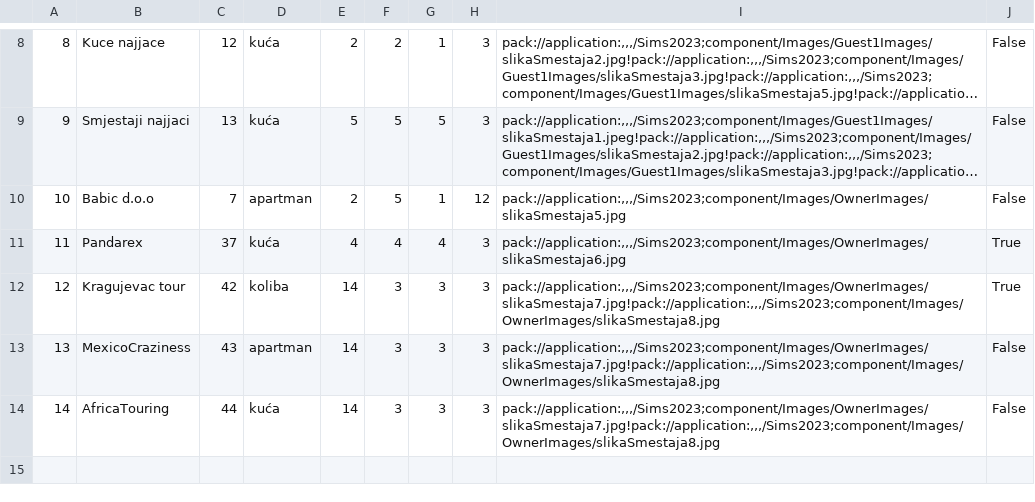
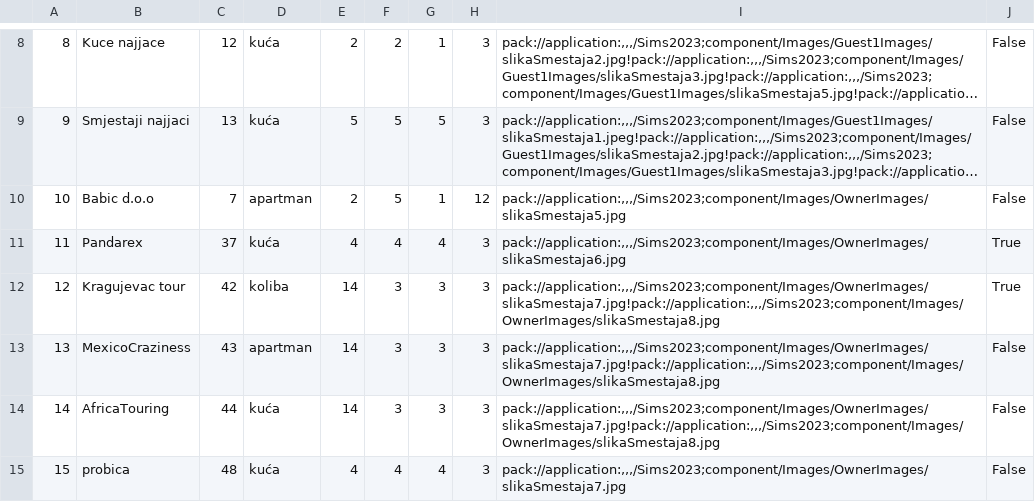
Before and after one commit to dokma11/SIMS-Project-Group-4-Team-B, a CSV file: Sims2023/Sims2023/Resources/Data/accommodations.csv, drawn as a sheet; only a part is shown, gaps mark what is left out; long unchanged cells end in ….

```diff
--- a/Sims2023/Sims2023/Resources/Data/accommodations.csv
+++ b/Sims2023/Sims2023/Resources/Data/accommodations.csv
@@ -14 +14,2 @@
 14|AfricaTouring|44|kuća|14|3|3|3|pack://application:,,,/Sims2023;component/Images/OwnerImages/slikaSmestaja7.jpg!pack://application:,,,/Sims2023;component/Images/OwnerImages/slikaSmestaja8.jpg|False
+15|probica|48|kuća|4|4|4|3|pack://application:,,,/Sims2023;component/Images/OwnerImages/slikaSmestaja7.jpg|False
```
Also changed, not shown: Sims2023/Sims2023/Resources/Data/accommodationRenovations.csv, Sims2023/Sims2023/Resources/Data/accommodationReservationReschedulings.csv, 11 other files.
